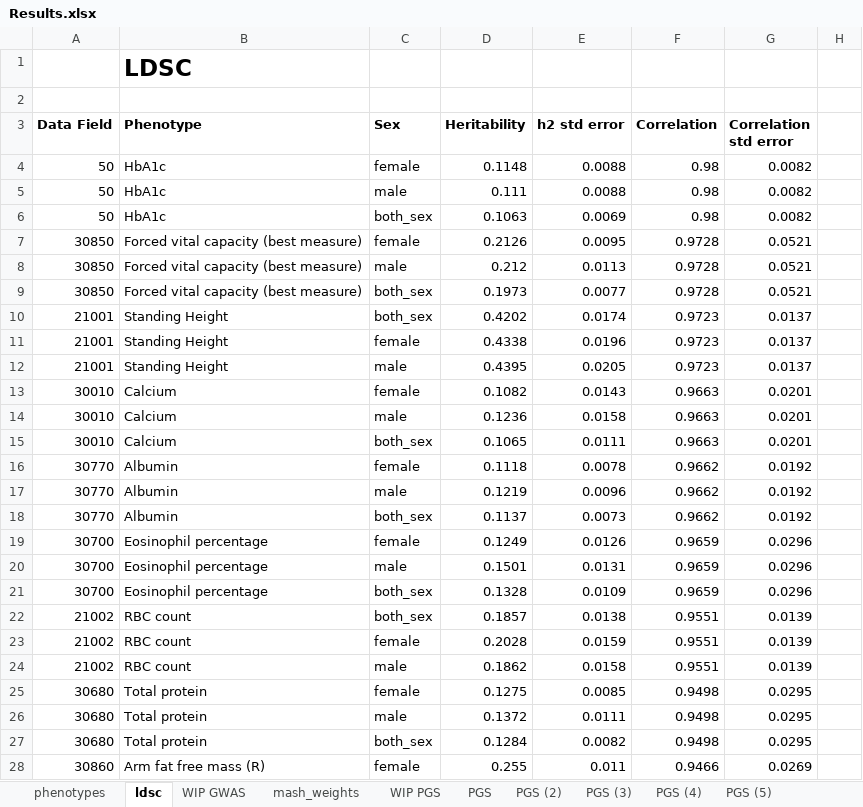
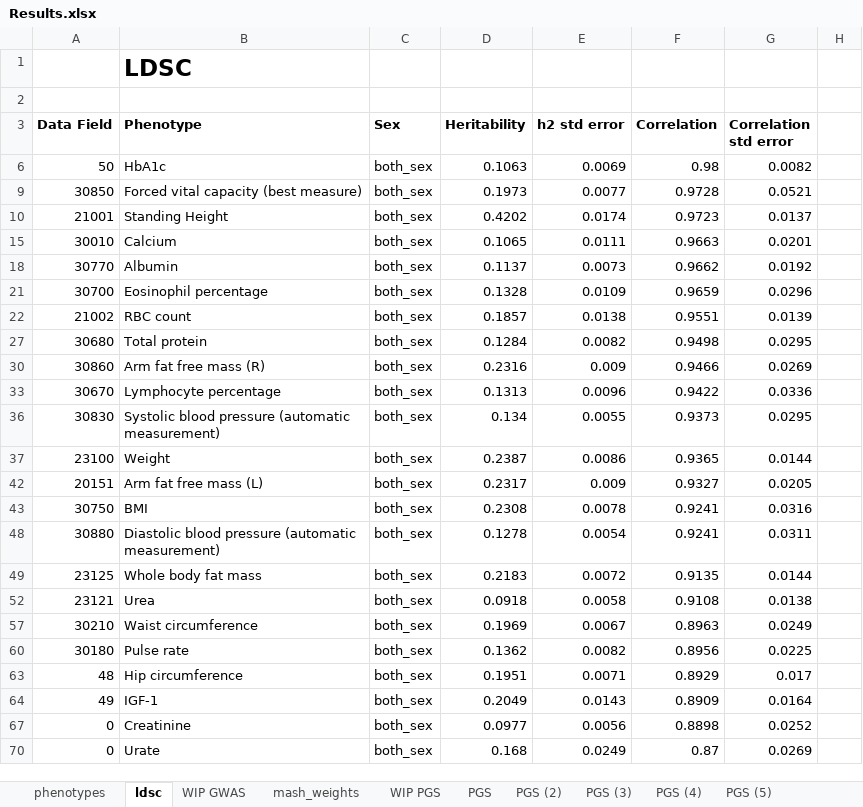
Before and after one commit to cz5959/GWAS-frontera, an Excel workbook: Results.xlsx, sheet ldsc, drawn as a sheet; only a part is shown; the shorter side is filled out with more unchanged rows; values as stored, in another font and other column widths than the file's, no borders; the diff covers the shown part only; the diff names each change by its address in the sheet, - before the commit and + after, or states it on an @@ line.

```diff
--- a/Results.xlsx (sheet ldsc)
+++ b/Results.xlsx (sheet ldsc)
@@ row 4 hidden: 50 | HbA1c | female | 0.1148 | 0.0088 | 0.98 | 0.0082 @@
@@ row 5 hidden: 50 | HbA1c | male | 0.111 | 0.0088 | 0.98 | 0.0082 @@
@@ row 7 hidden: 30850 | Forced vital capacity (best measure) | female | 0.2126 | 0.0095 | 0.9728 | 0.0521 @@
@@ row 8 hidden: 30850 | Forced vital capacity (best measure) | male | 0.212 | 0.0113 | 0.9728 | 0.0521 @@
@@ row 11 hidden: 21001 | Standing Height | female | 0.4338 | 0.0196 | 0.9723 | 0.0137 @@
@@ row 12 hidden: 21001 | Standing Height | male | 0.4395 | 0.0205 | 0.9723 | 0.0137 @@
@@ row 13 hidden: 30010 | Calcium | female | 0.1082 | 0.0143 | 0.9663 | 0.0201 @@
@@ row 14 hidden: 30010 | Calcium | male | 0.1236 | 0.0158 | 0.9663 | 0.0201 @@
@@ row 16 hidden: 30770 | Albumin | female | 0.1118 | 0.0078 | 0.9662 | 0.0192 @@
@@ row 17 hidden: 30770 | Albumin | male | 0.1219 | 0.0096 | 0.9662 | 0.0192 @@
-row 19: 30700 | Eosinophil percentage | female | 0.1249 | 0.0126 | 0.9659 | 0.0296
@@ row 20 hidden: 30700 | Eosinophil percentage | male | 0.1501 | 0.0131 | 0.9659 | 0.0296 @@
@@ row 23 hidden: 21002 | RBC count | female | 0.2028 | 0.0159 | 0.9551 | 0.0139 @@
@@ row 24 hidden: 21002 | RBC count | male | 0.1862 | 0.0158 | 0.9551 | 0.0139 @@
@@ row 25 hidden: 30680 | Total protein | female | 0.1275 | 0.0085 | 0.9498 | 0.0295 @@
@@ row 26 hidden: 30680 | Total protein | male | 0.1372 | 0.0111 | 0.9498 | 0.0295 @@
@@ row 28 hidden: 30860 | Arm fat free mass (R) | female | 0.255 | 0.011 | 0.9466 | 0.0269 @@
```
Also changed, not shown: 37 hidden or unhidden rows elsewhere in this sheet, hidden cells, 54 other files.
